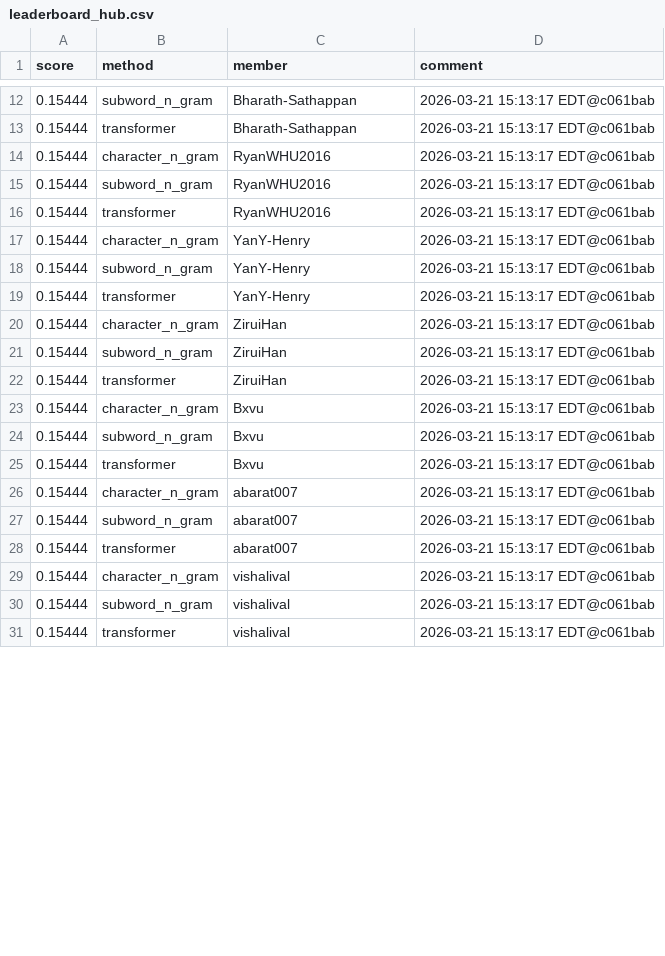
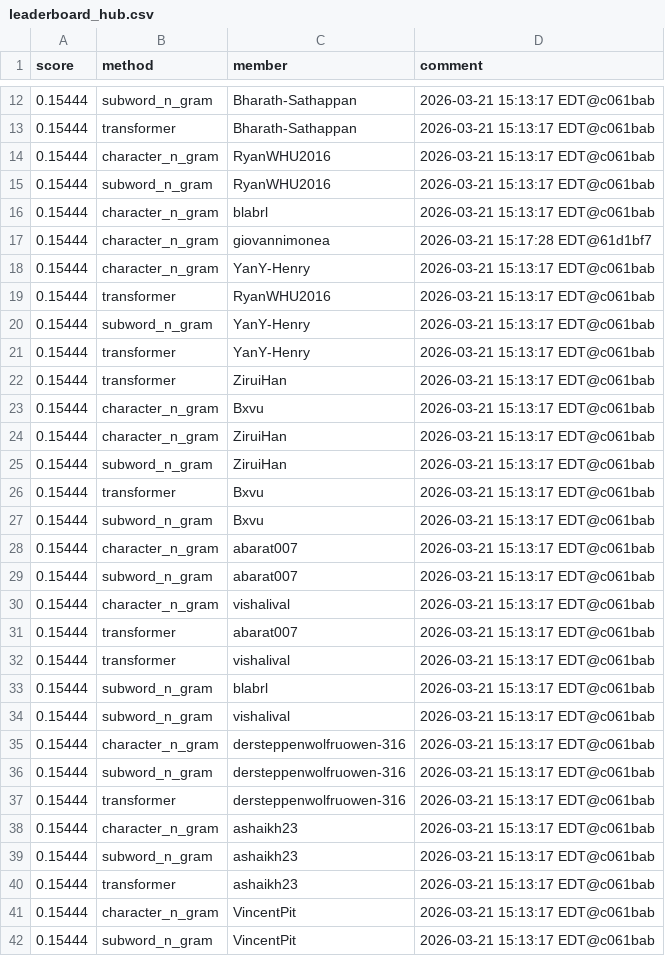
Before and after one commit to Cornell-Tech-CS5744-Spring-2026/leaderboards, a CSV file: a3/leaderboard_hub.csv, drawn as a sheet; only a part is shown, gaps mark what is left out; the diff covers the shown part only.

Commit message:
Leaderboard Update

```diff
--- a/a3/leaderboard_hub.csv
+++ b/a3/leaderboard_hub.csv
@@ -15,17 +15,28 @@ score,method,member,comment
 0.15444,subword_n_gram,RyanWHU2016,2026-03-21 15:13:17 EDT@c061bab
+0.15444,character_n_gram,blabrl,2026-03-21 15:13:17 EDT@c061bab
+0.15444,character_n_gram,giovannimonea,2026-03-21 15:17:28 EDT@61d1bf7
+0.15444,character_n_gram,YanY-Henry,2026-03-21 15:13:17 EDT@c061bab
 0.15444,transformer,RyanWHU2016,2026-03-21 15:13:17 EDT@c061bab
-0.15444,character_n_gram,YanY-Henry,2026-03-21 15:13:17 EDT@c061bab
 0.15444,subword_n_gram,YanY-Henry,2026-03-21 15:13:17 EDT@c061bab
 0.15444,transformer,YanY-Henry,2026-03-21 15:13:17 EDT@c061bab
+0.15444,transformer,ZiruiHan,2026-03-21 15:13:17 EDT@c061bab
+0.15444,character_n_gram,Bxvu,2026-03-21 15:13:17 EDT@c061bab
 0.15444,character_n_gram,ZiruiHan,2026-03-21 15:13:17 EDT@c061bab
 0.15444,subword_n_gram,ZiruiHan,2026-03-21 15:13:17 EDT@c061bab
-0.15444,transformer,ZiruiHan,2026-03-21 15:13:17 EDT@c061bab
-0.15444,character_n_gram,Bxvu,2026-03-21 15:13:17 EDT@c061bab
+0.15444,transformer,Bxvu,2026-03-21 15:13:17 EDT@c061bab
 0.15444,subword_n_gram,Bxvu,2026-03-21 15:13:17 EDT@c061bab
-0.15444,transformer,Bxvu,2026-03-21 15:13:17 EDT@c061bab
 0.15444,character_n_gram,abarat007,2026-03-21 15:13:17 EDT@c061bab
 0.15444,subword_n_gram,abarat007,2026-03-21 15:13:17 EDT@c061bab
+0.15444,character_n_gram,vishalival,2026-03-21 15:13:17 EDT@c061bab
 0.15444,transformer,abarat007,2026-03-21 15:13:17 EDT@c061bab
-0.15444,character_n_gram,vishalival,2026-03-21 15:13:17 EDT@c061bab
+0.15444,transformer,vishalival,2026-03-21 15:13:17 EDT@c061bab
+0.15444,subword_n_gram,blabrl,2026-03-21 15:13:17 EDT@c061bab
 0.15444,subword_n_gram,vishalival,2026-03-21 15:13:17 EDT@c061bab
-0.15444,transformer,vishalival,2026-03-21 15:13:17 EDT@c061bab
+0.15444,character_n_gram,dersteppenwolfruowen-316,2026-03-21 15:13:17 EDT@c061bab
+0.15444,subword_n_gram,dersteppenwolfruowen-316,2026-03-21 15:13:17 EDT@c061bab
+0.15444,transformer,dersteppenwolfruowen-316,2026-03-21 15:13:17 EDT@c061bab
+0.15444,character_n_gram,ashaikh23,2026-03-21 15:13:17 EDT@c061bab
+0.15444,subword_n_gram,ashaikh23,2026-03-21 15:13:17 EDT@c061bab
+0.15444,transformer,ashaikh23,2026-03-21 15:13:17 EDT@c061bab
+0.15444,character_n_gram,VincentPit,2026-03-21 15:13:17 EDT@c061bab
+0.15444,subword_n_gram,VincentPit,2026-03-21 15:13:17 EDT@c061bab
```
Also changed, not shown: 31 added rows, 1 moved row and 3 edited cells elsewhere in this file.
